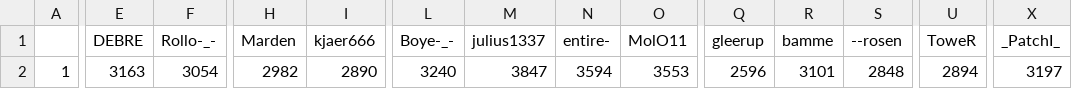
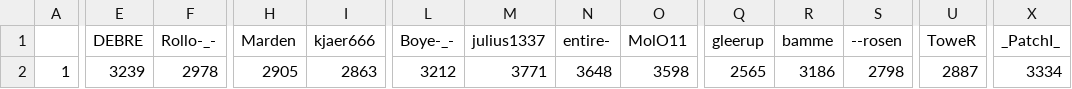
Before and after one commit to ZimZeb0y/SERA-Elo, a CSV file: Sera Elo.csv, drawn as a sheet; only a part is shown, gaps mark what is left out; the diff names each change by its address in the sheet, - before the commit and + after, or states it on an @@ line.

```diff
--- a/Sera Elo.csv
+++ b/Sera Elo.csv
-E2 (DEBRE): 3163
+E2 (DEBRE): 3239
-F2 (Rollo-_-): 3054
+F2 (Rollo-_-): 2978
-H2 (Marden): 2982
+H2 (Marden): 2905
-I2 (kjaer666): 2890
+I2 (kjaer666): 2863
-L2 (Boye-_-): 3240
+L2 (Boye-_-): 3212
-M2 (julius1337): 3847
+M2 (julius1337): 3771
-N2 (entire-): 3594
+N2 (entire-): 3648
-O2 (MolO11): 3553
+O2 (MolO11): 3598
-Q2 (gleerup): 2596
+Q2 (gleerup): 2565
-R2 (bamme): 3101
+R2 (bamme): 3186
-S2 (--rosen): 2848
+S2 (--rosen): 2798
-U2 (ToweR): 2894
+U2 (ToweR): 2887
-X2 (_PatchI_): 3197
+X2 (_PatchI_): 3334
```
